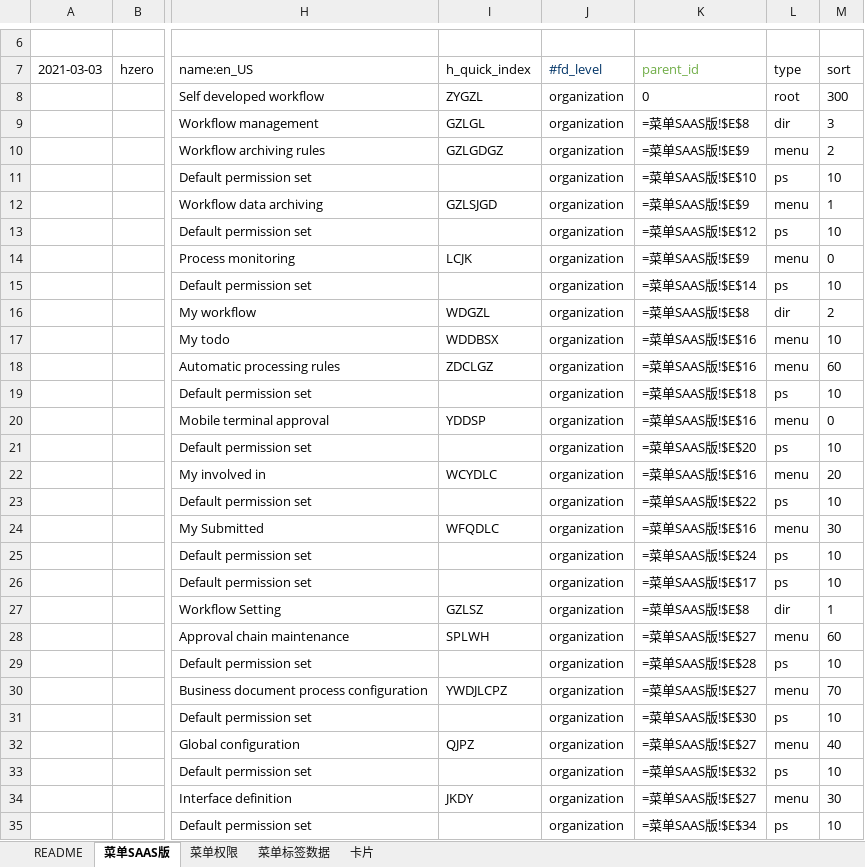
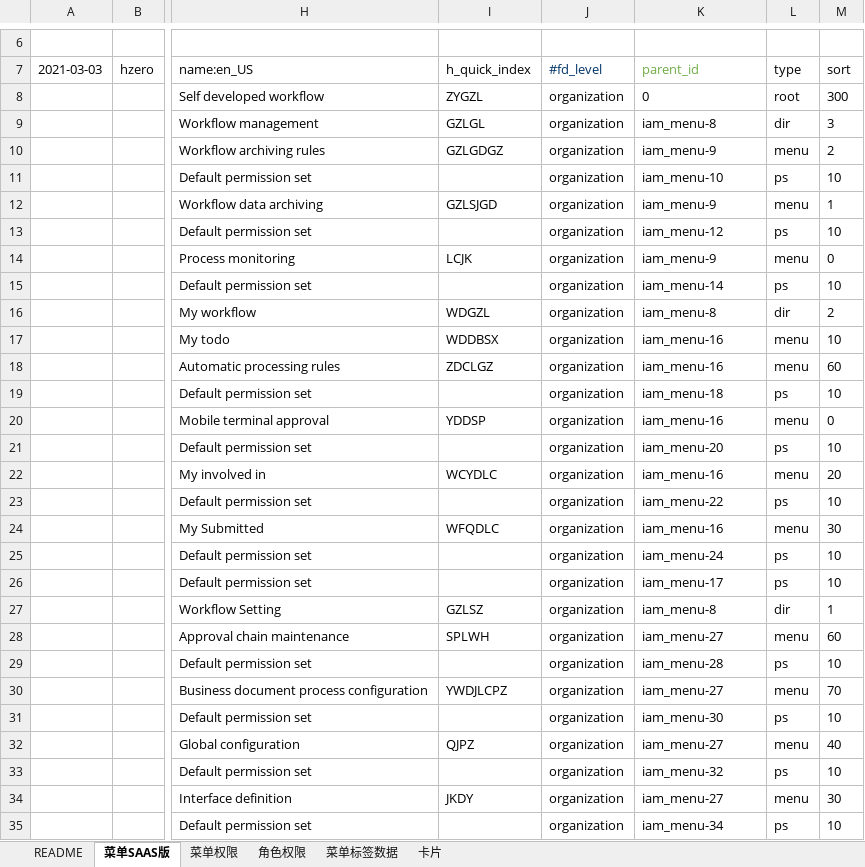
Before and after one commit to open-hand/workflow-service, an Excel workbook: src/main/resources/script/db/init-data/workflow_service/hzero_platform/hzero-menu-user-role-label.xlsx, sheet 菜单SAAS版, drawn as a sheet; only a part is shown, gaps mark what is left out; values as stored, in another font and other column widths than the file's, no borders; formulas without a stored value are shown as written; the diff covers the shown part only; the diff names each change by its address in the sheet, - before the commit and + after, or states it on an @@ line.

```diff
--- a/src/main/resources/script/db/init-data/workflow_service/hzero_platform/hzero-menu-user-role-label.xlsx (sheet 菜单SAAS版)
+++ b/src/main/resources/script/db/init-data/workflow_service/hzero_platform/hzero-menu-user-role-label.xlsx (sheet 菜单SAAS版)
+sheet tab: 角色权限
-K9 (parent_id): =菜单SAAS版!$E$8
+K9 (parent_id): iam_menu-8
-K10 (parent_id): =菜单SAAS版!$E$9
+K10 (parent_id): iam_menu-9
-K11 (parent_id): =菜单SAAS版!$E$10
+K11 (parent_id): iam_menu-10
-K12 (parent_id): =菜单SAAS版!$E$9
+K12 (parent_id): iam_menu-9
-K13 (parent_id): =菜单SAAS版!$E$12
+K13 (parent_id): iam_menu-12
-K14 (parent_id): =菜单SAAS版!$E$9
+K14 (parent_id): iam_menu-9
-K15 (parent_id): =菜单SAAS版!$E$14
+K15 (parent_id): iam_menu-14
-K16 (parent_id): =菜单SAAS版!$E$8
+K16 (parent_id): iam_menu-8
-K17:K18 (parent_id): =菜单SAAS版!$E$16
+K17:K18 (parent_id): iam_menu-16
-K19 (parent_id): =菜单SAAS版!$E$18
+K19 (parent_id): iam_menu-18
-K20 (parent_id): =菜单SAAS版!$E$16
+K20 (parent_id): iam_menu-16
-K21 (parent_id): =菜单SAAS版!$E$20
+K21 (parent_id): iam_menu-20
-K22 (parent_id): =菜单SAAS版!$E$16
+K22 (parent_id): iam_menu-16
-K23 (parent_id): =菜单SAAS版!$E$22
+K23 (parent_id): iam_menu-22
-K24 (parent_id): =菜单SAAS版!$E$16
+K24 (parent_id): iam_menu-16
-K25 (parent_id): =菜单SAAS版!$E$24
+K25 (parent_id): iam_menu-24
-K26 (parent_id): =菜单SAAS版!$E$17
+K26 (parent_id): iam_menu-17
-K27 (parent_id): =菜单SAAS版!$E$8
+K27 (parent_id): iam_menu-8
-K28 (parent_id): =菜单SAAS版!$E$27
+K28 (parent_id): iam_menu-27
-K29 (parent_id): =菜单SAAS版!$E$28
+K29 (parent_id): iam_menu-28
-K30 (parent_id): =菜单SAAS版!$E$27
+K30 (parent_id): iam_menu-27
-K31 (parent_id): =菜单SAAS版!$E$30
+K31 (parent_id): iam_menu-30
-K32 (parent_id): =菜单SAAS版!$E$27
+K32 (parent_id): iam_menu-27
-K33 (parent_id): =菜单SAAS版!$E$32
+K33 (parent_id): iam_menu-32
-K34 (parent_id): =菜单SAAS版!$E$27
+K34 (parent_id): iam_menu-27
-K35 (parent_id): =菜单SAAS版!$E$34
+K35 (parent_id): iam_menu-34
```
Also changed, not shown: 3 added rows and 20 edited cells elsewhere in this sheet, sheet 菜单权限, sheet 菜单标签数据, sheet 卡片.
